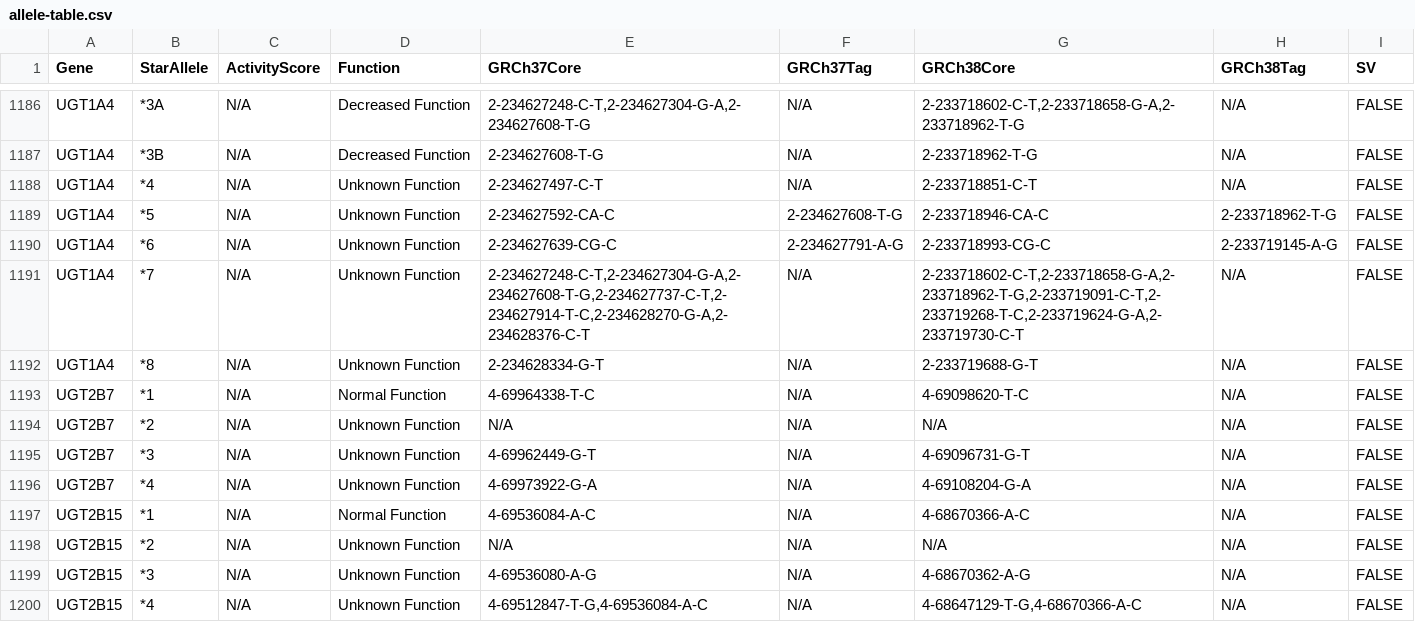
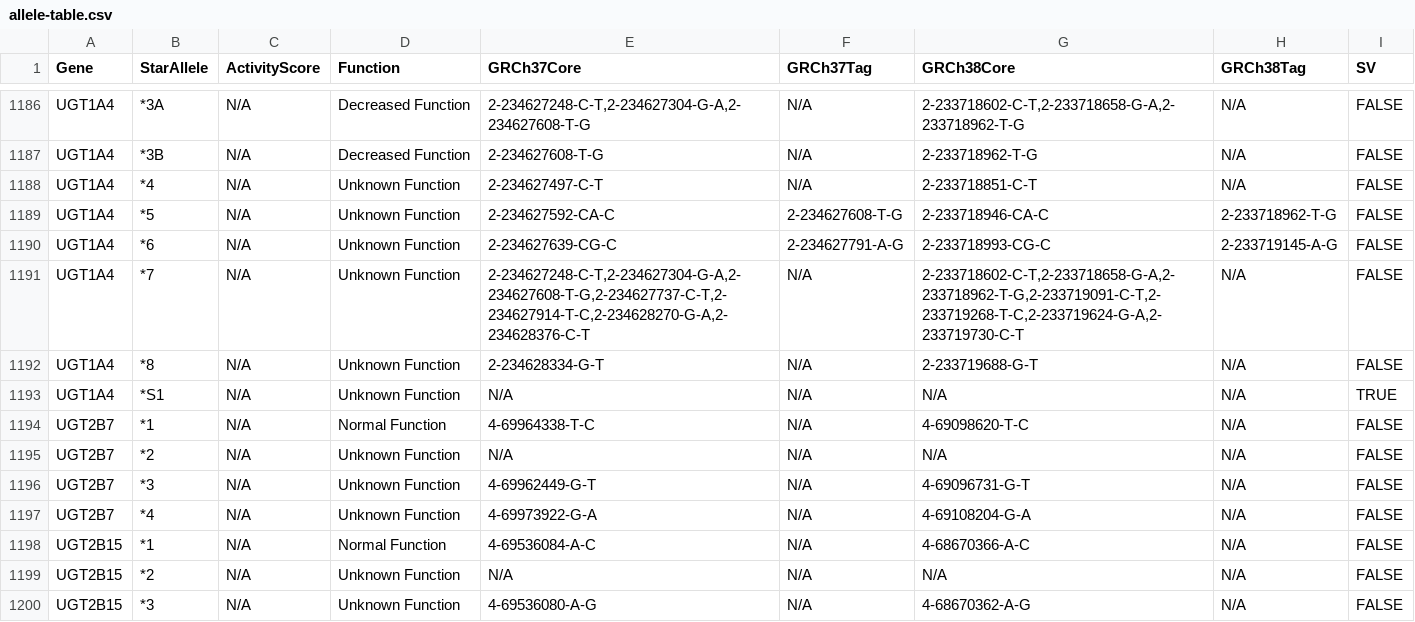
Before and after one commit to sbslee/pypgx, a CSV file: pypgx/api/data/allele-table.csv, drawn as a sheet; only a part is shown, gaps mark what is left out; the shorter side is filled out with more unchanged rows.

Commit message:
Add GRCh37 CNV caller for UGT1A4

```diff
--- a/pypgx/api/data/allele-table.csv
+++ b/pypgx/api/data/allele-table.csv
@@ -1192,2 +1192,3 @@ UGT1A4,*7,N/A,Unknown Function,"2-234627248-C-T,2-234627304-G-A,2-234627608-T-G,
 UGT1A4,*8,N/A,Unknown Function,2-234628334-G-T,N/A,2-233719688-G-T,N/A,FALSE
+UGT1A4,*S1,N/A,Unknown Function,N/A,N/A,N/A,N/A,TRUE
 UGT2B7,*1,N/A,Normal Function,4-69964338-T-C,N/A,4-69098620-T-C,N/A,FALSE
```
Also changed, not shown: pypgx/api/data/cnv-table.csv, 3 other files.
